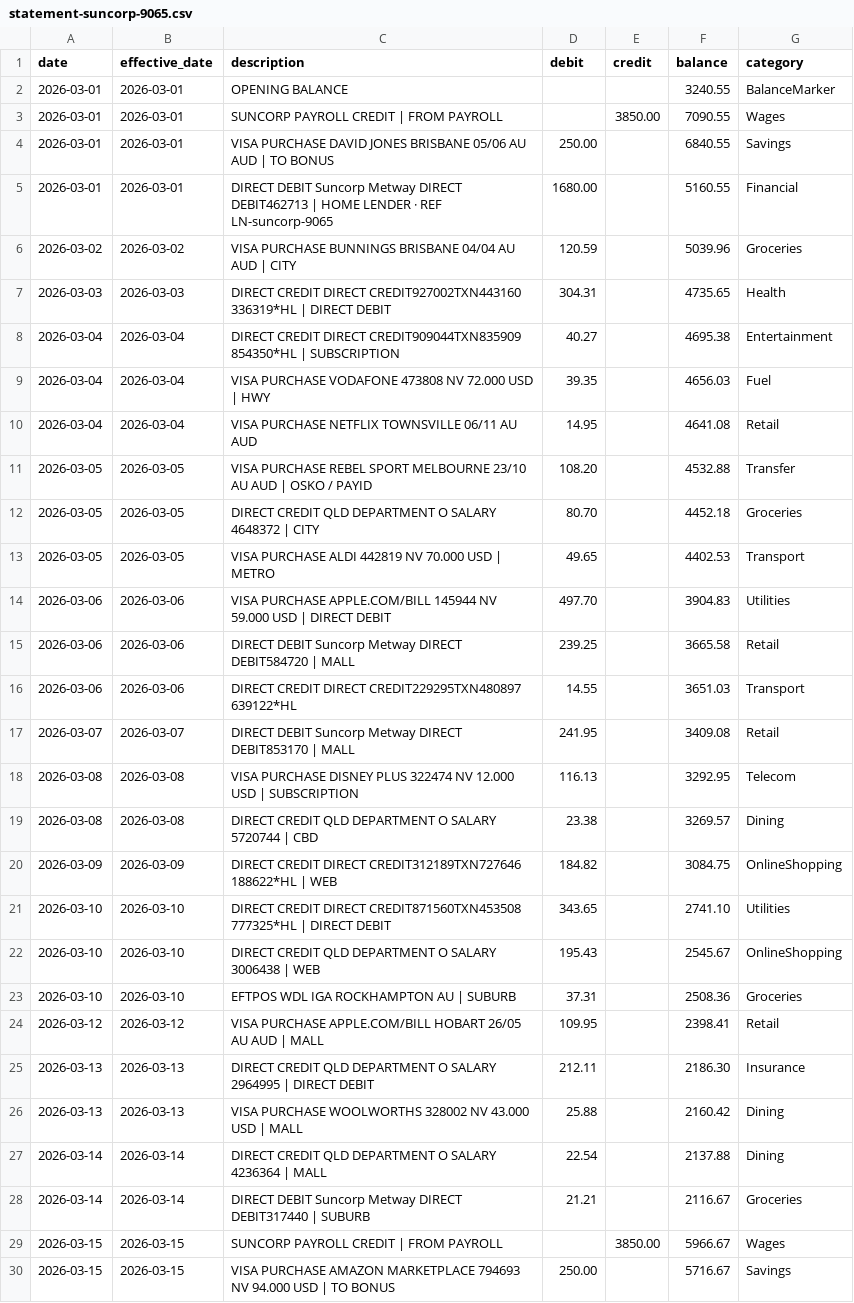
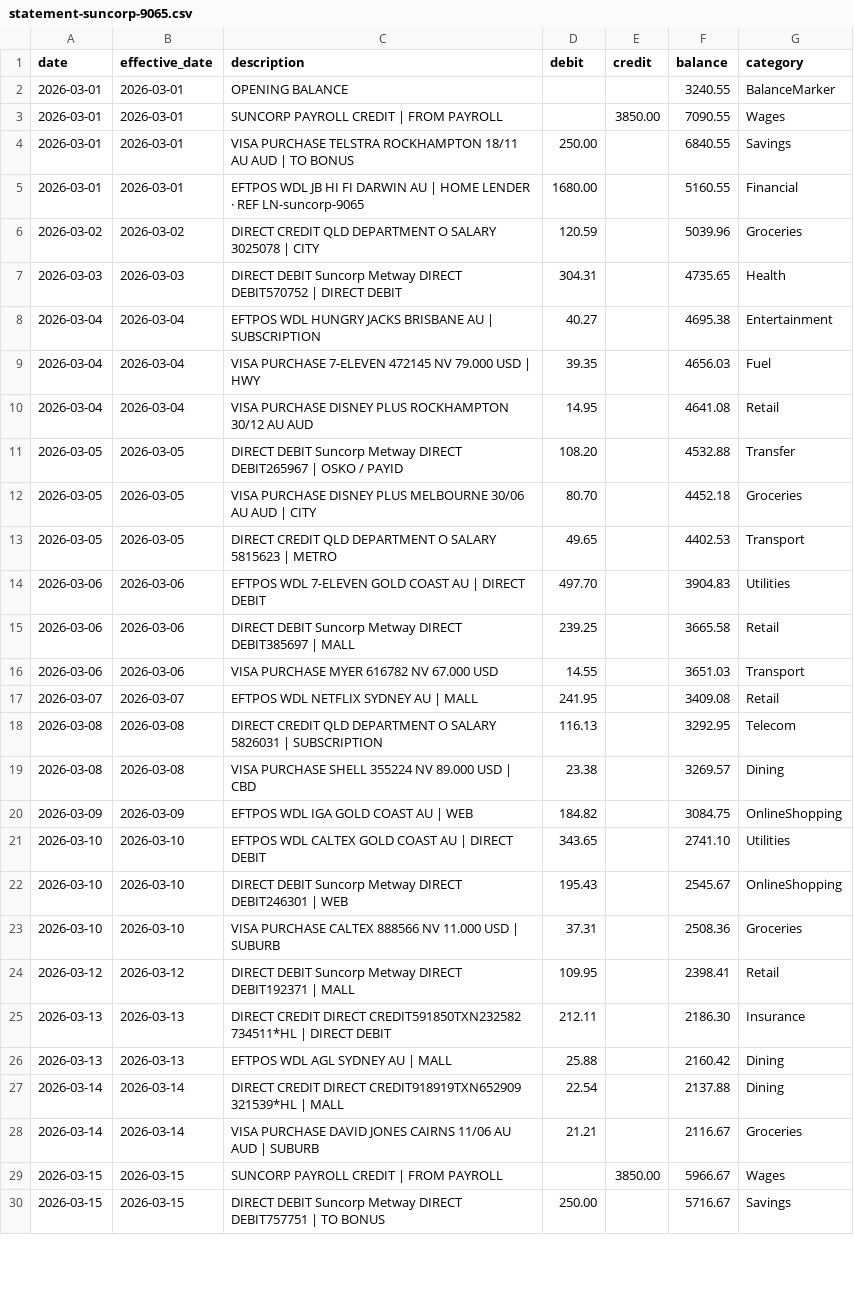
Before and after one commit to flak3dd/rork-bank-statement-editor-clone, a CSV file: web/scripts/.final-regen/statement-suncorp-9065.csv, drawn as a sheet; only a part is shown; the diff covers the shown part only.

```diff
--- a/web/scripts/.final-regen/statement-suncorp-9065.csv
+++ b/web/scripts/.final-regen/statement-suncorp-9065.csv
@@ -3,28 +3,28 @@ date,effective_date,description,debit,credit,balance,category
 2026-03-01,2026-03-01,SUNCORP PAYROLL CREDIT | FROM PAYROLL,,3850.00,7090.55,Wages
-2026-03-01,2026-03-01,VISA PURCHASE DAVID JONES BRISBANE 05/06 AU AUD | TO BONUS,250.00,,6840.55,Savings
-2026-03-01,2026-03-01,DIRECT DEBIT Suncorp Metway DIRECT DEBIT462713 | HOME LENDER · REF LN-suncorp-9065,1680.00,,5160.55,Financial
-2026-03-02,2026-03-02,VISA PURCHASE BUNNINGS BRISBANE 04/04 AU AUD | CITY,120.59,,5039.96,Groceries
-2026-03-03,2026-03-03,DIRECT CREDIT DIRECT CREDIT927002TXN443160 336319*HL | DIRECT DEBIT,304.31,,4735.65,Health
-2026-03-04,2026-03-04,DIRECT CREDIT DIRECT CREDIT909044TXN835909 854350*HL | SUBSCRIPTION,40.27,,4695.38,Entertainment
-2026-03-04,2026-03-04,VISA PURCHASE VODAFONE 473808 NV 72.000 USD | HWY,39.35,,4656.03,Fuel
-2026-03-04,2026-03-04,VISA PURCHASE NETFLIX TOWNSVILLE 06/11 AU AUD,14.95,,4641.08,Retail
-2026-03-05,2026-03-05,VISA PURCHASE REBEL SPORT MELBOURNE 23/10 AU AUD | OSKO / PAYID,108.20,,4532.88,Transfer
-2026-03-05,2026-03-05,DIRECT CREDIT QLD DEPARTMENT O SALARY 4648372 | CITY,80.70,,4452.18,Groceries
-2026-03-05,2026-03-05,VISA PURCHASE ALDI 442819 NV 70.000 USD | METRO,49.65,,4402.53,Transport
-2026-03-06,2026-03-06,VISA PURCHASE APPLE.COM/BILL 145944 NV 59.000 USD | DIRECT DEBIT,497.70,,3904.83,Utilities
-2026-03-06,2026-03-06,DIRECT DEBIT Suncorp Metway DIRECT DEBIT584720 | MALL,239.25,,3665.58,Retail
-2026-03-06,2026-03-06,DIRECT CREDIT DIRECT CREDIT229295TXN480897 639122*HL,14.55,,3651.03,Transport
-2026-03-07,2026-03-07,DIRECT DEBIT Suncorp Metway DIRECT DEBIT853170 | MALL,241.95,,3409.08,Retail
-2026-03-08,2026-03-08,VISA PURCHASE DISNEY PLUS 322474 NV 12.000 USD | SUBSCRIPTION,116.13,,3292.95,Telecom
-2026-03-08,2026-03-08,DIRECT CREDIT QLD DEPARTMENT O SALARY 5720744 | CBD,23.38,,3269.57,Dining
-2026-03-09,2026-03-09,DIRECT CREDIT DIRECT CREDIT312189TXN727646 188622*HL | WEB,184.82,,3084.75,OnlineShopping
-2026-03-10,2026-03-10,DIRECT CREDIT DIRECT CREDIT871560TXN453508 777325*HL | DIRECT DEBIT,343.65,,2741.10,Utilities
-2026-03-10,2026-03-10,DIRECT CREDIT QLD DEPARTMENT O SALARY 3006438 | WEB,195.43,,2545.67,OnlineShopping
-2026-03-10,2026-03-10,EFTPOS WDL IGA ROCKHAMPTON AU | SUBURB,37.31,,2508.36,Groceries
-2026-03-12,2026-03-12,VISA PURCHASE APPLE.COM/BILL HOBART 26/05 AU AUD | MALL,109.95,,2398.41,Retail
-2026-03-13,2026-03-13,DIRECT CREDIT QLD DEPARTMENT O SALARY 2964995 | DIRECT DEBIT,212.11,,2186.30,Insurance
-2026-03-13,2026-03-13,VISA PURCHASE WOOLWORTHS 328002 NV 43.000 USD | MALL,25.88,,2160.42,Dining
-2026-03-14,2026-03-14,DIRECT CREDIT QLD DEPARTMENT O SALARY 4236364 | MALL,22.54,,2137.88,Dining
-2026-03-14,2026-03-14,DIRECT DEBIT Suncorp Metway DIRECT DEBIT317440 | SUBURB,21.21,,2116.67,Groceries
+2026-03-01,2026-03-01,VISA PURCHASE TELSTRA ROCKHAMPTON 18/11 AU AUD | TO BONUS,250.00,,6840.55,Savings
+2026-03-01,2026-03-01,EFTPOS WDL JB HI FI DARWIN AU | HOME LENDER · REF LN-suncorp-9065,1680.00,,5160.55,Financial
+2026-03-02,2026-03-02,DIRECT CREDIT QLD DEPARTMENT O SALARY 3025078 | CITY,120.59,,5039.96,Groceries
+2026-03-03,2026-03-03,DIRECT DEBIT Suncorp Metway DIRECT DEBIT570752 | DIRECT DEBIT,304.31,,4735.65,Health
+2026-03-04,2026-03-04,EFTPOS WDL HUNGRY JACKS BRISBANE AU | SUBSCRIPTION,40.27,,4695.38,Entertainment
+2026-03-04,2026-03-04,VISA PURCHASE 7-ELEVEN 472145 NV 79.000 USD | HWY,39.35,,4656.03,Fuel
+2026-03-04,2026-03-04,VISA PURCHASE DISNEY PLUS ROCKHAMPTON 30/12 AU AUD,14.95,,4641.08,Retail
+2026-03-05,2026-03-05,DIRECT DEBIT Suncorp Metway DIRECT DEBIT265967 | OSKO / PAYID,108.20,,4532.88,Transfer
+2026-03-05,2026-03-05,VISA PURCHASE DISNEY PLUS MELBOURNE 30/06 AU AUD | CITY,80.70,,4452.18,Groceries
+2026-03-05,2026-03-05,DIRECT CREDIT QLD DEPARTMENT O SALARY 5815623 | METRO,49.65,,4402.53,Transport
+2026-03-06,2026-03-06,EFTPOS WDL 7-ELEVEN GOLD COAST AU | DIRECT DEBIT,497.70,,3904.83,Utilities
+2026-03-06,2026-03-06,DIRECT DEBIT Suncorp Metway DIRECT DEBIT385697 | MALL,239.25,,3665.58,Retail
+2026-03-06,2026-03-06,VISA PURCHASE MYER 616782 NV 67.000 USD,14.55,,3651.03,Transport
+2026-03-07,2026-03-07,EFTPOS WDL NETFLIX SYDNEY AU | MALL,241.95,,3409.08,Retail
+2026-03-08,2026-03-08,DIRECT CREDIT QLD DEPARTMENT O SALARY 5826031 | SUBSCRIPTION,116.13,,3292.95,Telecom
+2026-03-08,2026-03-08,VISA PURCHASE SHELL 355224 NV 89.000 USD | CBD,23.38,,3269.57,Dining
+2026-03-09,2026-03-09,EFTPOS WDL IGA GOLD COAST AU | WEB,184.82,,3084.75,OnlineShopping
+2026-03-10,2026-03-10,EFTPOS WDL CALTEX GOLD COAST AU | DIRECT DEBIT,343.65,,2741.10,Utilities
+2026-03-10,2026-03-10,DIRECT DEBIT Suncorp Metway DIRECT DEBIT246301 | WEB,195.43,,2545.67,OnlineShopping
+2026-03-10,2026-03-10,VISA PURCHASE CALTEX 888566 NV 11.000 USD | SUBURB,37.31,,2508.36,Groceries
+2026-03-12,2026-03-12,DIRECT DEBIT Suncorp Metway DIRECT DEBIT192371 | MALL,109.95,,2398.41,Retail
+2026-03-13,2026-03-13,DIRECT CREDIT DIRECT CREDIT591850TXN232582 734511*HL | DIRECT DEBIT,212.11,,2186.30,Insurance
+2026-03-13,2026-03-13,EFTPOS WDL AGL SYDNEY AU | MALL,25.88,,2160.42,Dining
+2026-03-14,2026-03-14,DIRECT CREDIT DIRECT CREDIT918919TXN652909 321539*HL | MALL,22.54,,2137.88,Dining
+2026-03-14,2026-03-14,VISA PURCHASE DAVID JONES CAIRNS 11/06 AU AUD | SUBURB,21.21,,2116.67,Groceries
 2026-03-15,2026-03-15,SUNCORP PAYROLL CREDIT | FROM PAYROLL,,3850.00,5966.67,Wages
-2026-03-15,2026-03-15,VISA PURCHASE AMAZON MARKETPLACE 794693 NV 94.000 USD | TO BONUS,250.00,,5716.67,Savings
+2026-03-15,2026-03-15,DIRECT DEBIT Suncorp Metway DIRECT DEBIT757751 | TO BONUS,250.00,,5716.67,Savings
```
Also changed, not shown: 23 edited cells elsewhere in this file, web/scripts/.final-regen/statement-anz-9000.csv, web/scripts/.final-regen/statement-cba-9013.csv, 57 other files.
